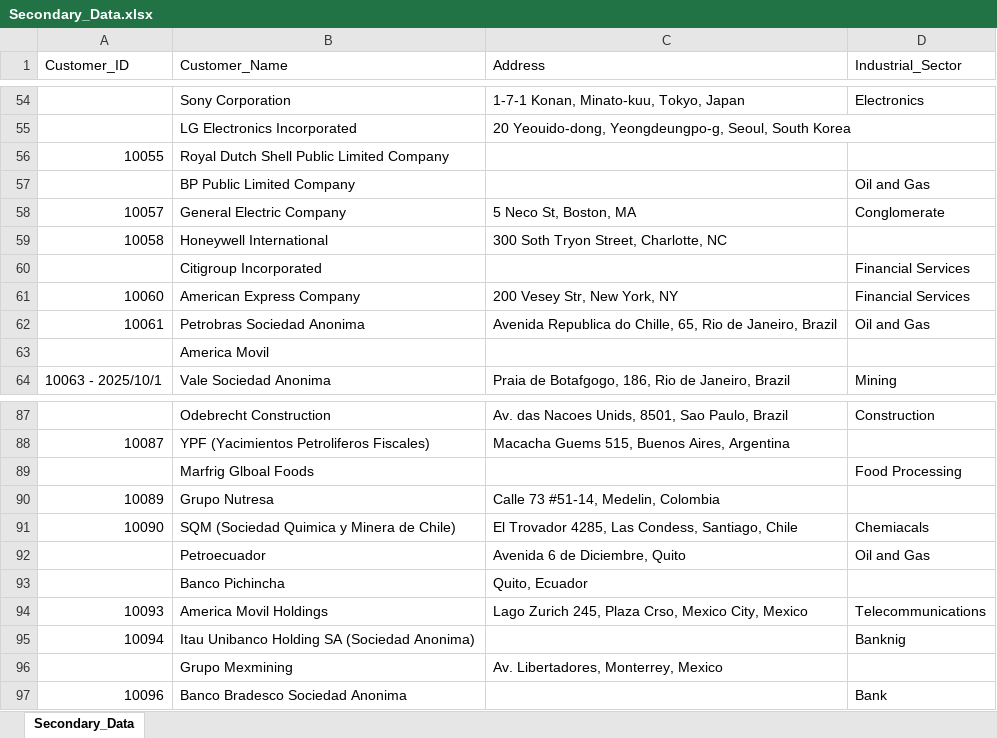
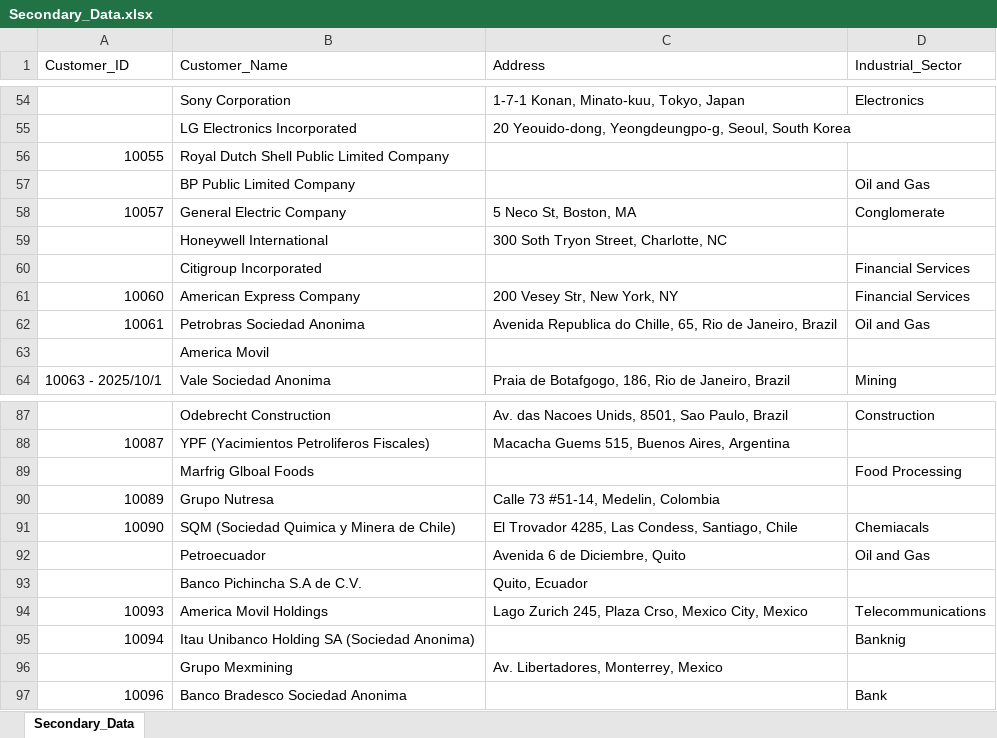
Before and after one commit to luislascano01/AI_VLookUp, an Excel workbook: Sample_Dataset/Secondary_Data.xlsx, sheet Secondary_Data, drawn as a sheet; only a part is shown, gaps mark what is left out; values as stored, in another font and other column widths than the file's, no borders; conditional formats not drawn; the diff names each change by its address in the sheet, - before the commit and + after, or states it on an @@ line.

```diff
--- a/Sample_Dataset/Secondary_Data.xlsx (sheet Secondary_Data)
+++ b/Sample_Dataset/Secondary_Data.xlsx (sheet Secondary_Data)
-A59 (Customer_ID): 10058
+A59 (Customer_ID): (empty)
-B93 (Customer_Name): Banco Pichincha
+B93 (Customer_Name): Banco Pichincha S.A de C.V.
```
Also changed, not shown: OperatingDir/results_analysis.xlsx, Sample_Dataset/Primary_Reference_Table.xlsx, 3 other files.
